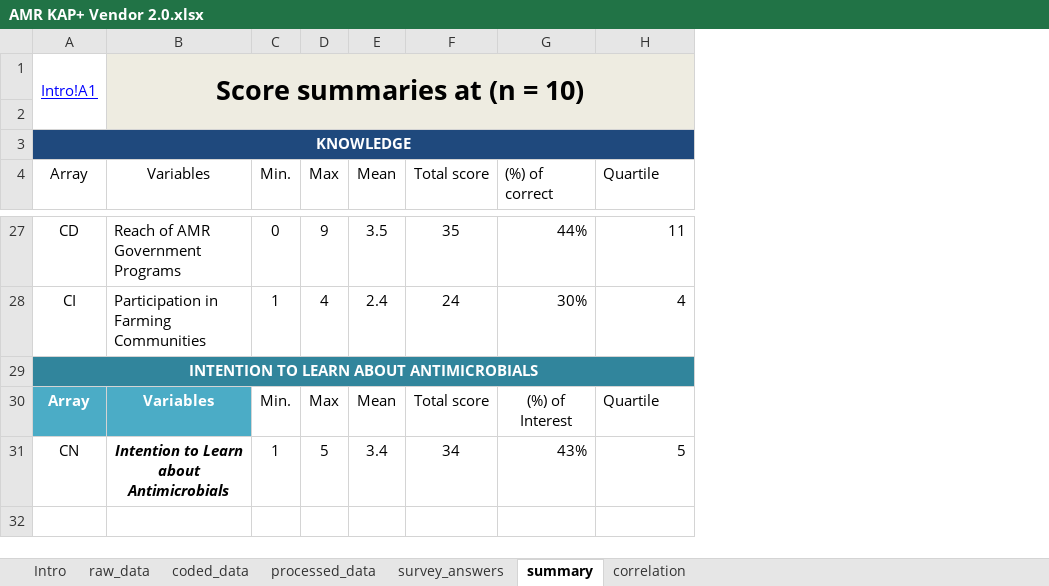
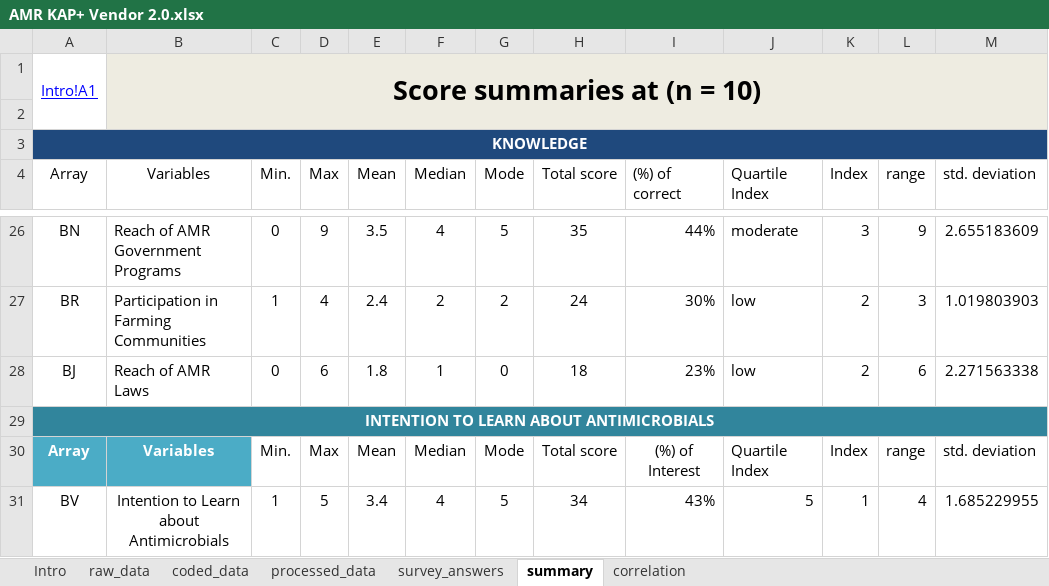
Before and after one commit to JNAVillacastin/AMU-AMR-KAP-Excel-Tool-, an Excel workbook: AMR KAP+ Vendor 2.0.xlsx, sheet summary, drawn as a sheet; only a part is shown, gaps mark what is left out; values as stored, in another font and other column widths than the file's, no borders; conditional formats and table styles not drawn; addresses are those after the commit; the diff covers the shown part only; the diff names each change by its address in the sheet, - before the commit and + after, or states it on an @@ line.

Commit message:
Add files via upload
-Corrected variable names and scores
-expanded summary to include variable median, mode, range, and standard deviation

```diff
--- a/AMR KAP+ Vendor 2.0.xlsx (sheet summary)
+++ b/AMR KAP+ Vendor 2.0.xlsx (sheet summary)
+column F (Median), rows 26-27: 4 | 2; rows 30-31: Median | 4
+column G (Mode), rows 26-27: 5 | 2; rows 30-31: Mode | 5
+column K (Index), rows 26-27: 3 | 2; rows 30-31: Index | 1
+column L (range), rows 26-27: 9 | 3; rows 30-31: range | 4
+column M (std. deviation), rows 26-27: 2.655183609 | 1.019803903; rows 30-31: std. deviation | 1.685229955
-J4: Quartile
+J4: Quartile Index
-A26 (Array): CD
+A26 (Array): BN
-J26 (Quartile Index): 11
+J26 (Quartile Index): moderate
-A27 (Array): CI
+A27 (Array): BR
-J27 (Quartile Index): 4
+J27 (Quartile Index): low
+row 28: BJ | Reach of AMR Laws | 0 | 6 | 1.8 | 1 | 0 | 18 | 23% | low | 2 | 6 | 2.271563338
-J30 (Quartile Index): Quartile
+J30 (Quartile Index): Quartile Index
-A31 (Array): CN
+A31 (Array): BV
@@ B31 bold: on → off, italic: on → off @@
```
Also changed, not shown: 4 added rows, 5 removed rows and 18 edited cells elsewhere in this sheet, sheet correlation, sheet processed_data, sheet raw_data, formulas that keep their value, 1 other file.
